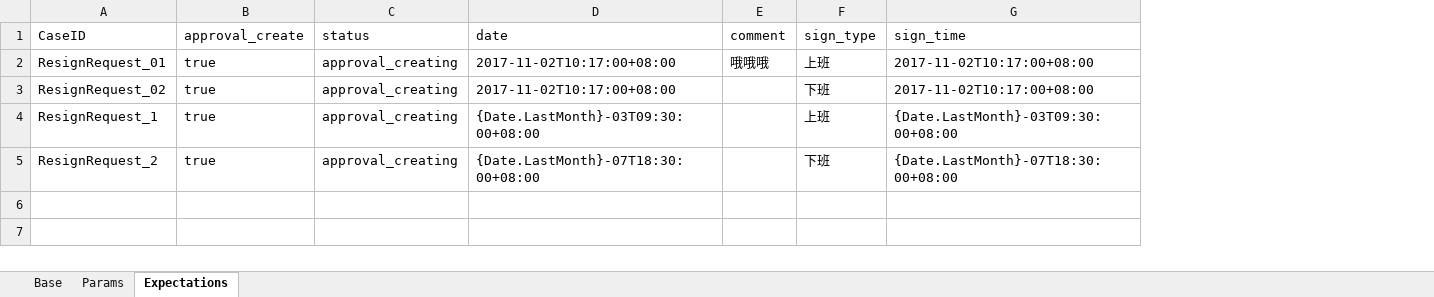
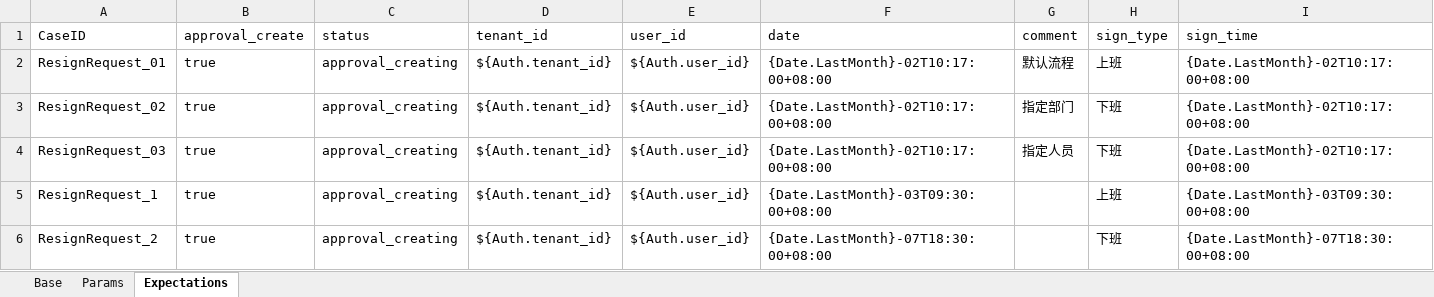
Before and after one commit to GuchenLanyue/QiFeiApi, an Excel workbook: sources/case/ResignRequest.xlsx, sheet Expectations, drawn as a sheet; values as stored, in another font and other column widths than the file's, no borders; addresses are those after the commit; the diff names each change by its address in the sheet, - before the commit and + after, or states it on an @@ line.

```diff
--- a/sources/case/ResignRequest.xlsx (sheet Expectations)
+++ b/sources/case/ResignRequest.xlsx (sheet Expectations)
+column D (tenant_id), rows 2-3: ${Auth.tenant_id} | ${Auth.tenant_id}; rows 5-6: ${Auth.tenant_id} | ${Auth.tenant_id}
+column E (user_id), rows 2-3: ${Auth.user_id} | ${Auth.user_id}; rows 5-6: ${Auth.user_id} | ${Auth.user_id}
-F2:F3 (date): 2017-11-02T10:17:00+08:00
+F2:F3 (date): {Date.LastMonth}-02T10:17:00+08:00
-G2 (comment): 哦哦哦
+G2 (comment): 默认流程
-I2:I3 (sign_time): 2017-11-02T10:17:00+08:00
+I2:I3 (sign_time): {Date.LastMonth}-02T10:17:00+08:00
-G3 (comment): (empty)
+G3 (comment): 指定部门
+row 4: ResignRequest_03 | true | approval_creating | ${Auth.tenant_id} | ${Auth.user_id} | {Date.LastMonth}-02T10:17:00+08:00 | 指定人员 | 下班 | {Date.LastMonth}-02T10:17:00+08:00
```
Also changed, not shown: sheet Params, sources/case/LeaveRequest.xlsx, sources/case/OutRequest.xlsx, 14 other files.
